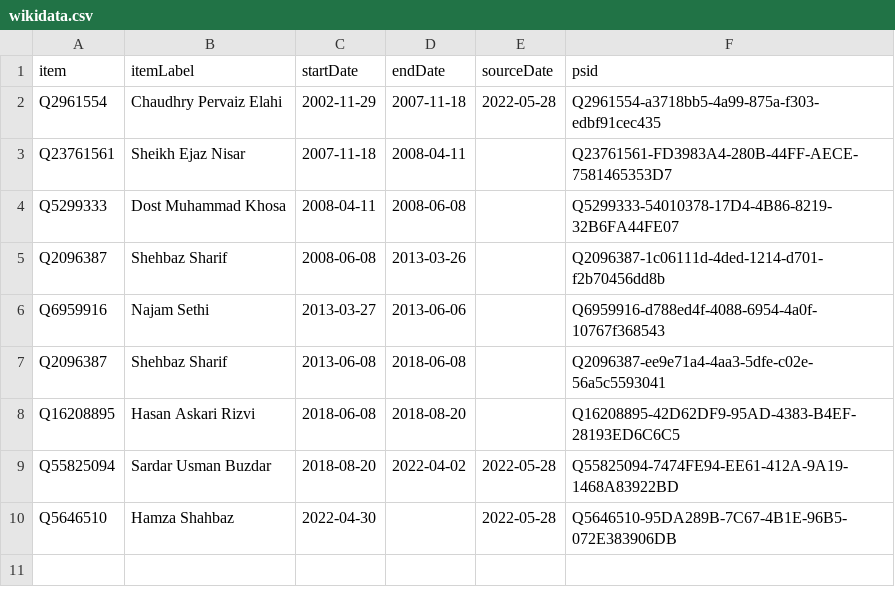
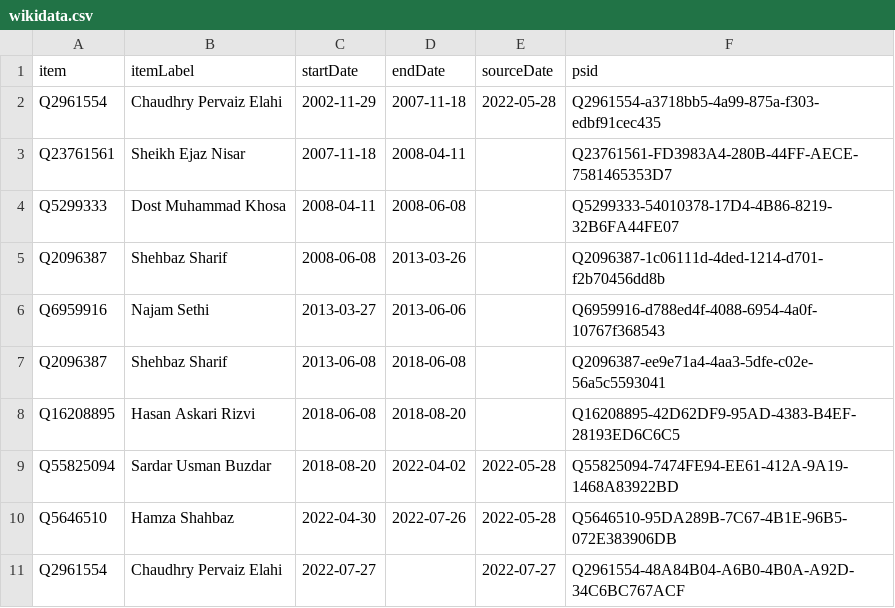
Before and after one commit to every-politician-scrapers/pakistan-ministers, a CSV file: sources/wpoffice/punjab-chief/wikidata.csv, drawn as a sheet.

Commit message:
Compare external sources to Wikidata

```diff
--- a/sources/wpoffice/punjab-chief/wikidata.csv
+++ b/sources/wpoffice/punjab-chief/wikidata.csv
@@ -9,2 +9,3 @@ Q16208895,Hasan Askari Rizvi,2018-06-08,2018-08-20,,Q16208895-42D62DF9-95AD-4383
 Q55825094,Sardar Usman Buzdar,2018-08-20,2022-04-02,2022-05-28,Q55825094-7474FE94-EE61-412A-9A19-1468A83922BD
-Q5646510,Hamza Shahbaz,2022-04-30,,2022-05-28,Q5646510-95DA289B-7C67-4B1E-96B5-072E383906DB
+Q5646510,Hamza Shahbaz,2022-04-30,2022-07-26,2022-05-28,Q5646510-95DA289B-7C67-4B1E-96B5-072E383906DB
+Q2961554,Chaudhry Pervaiz Elahi,2022-07-27,,2022-07-27,Q2961554-48A84B04-A6B0-4B0A-A92D-34C6BC767ACF
```
Also changed, not shown: sources/chief-ministers-enwiki/scraped.csv, sources/chief-ministers-enwiki/wikidata.csv, 1 other file.
